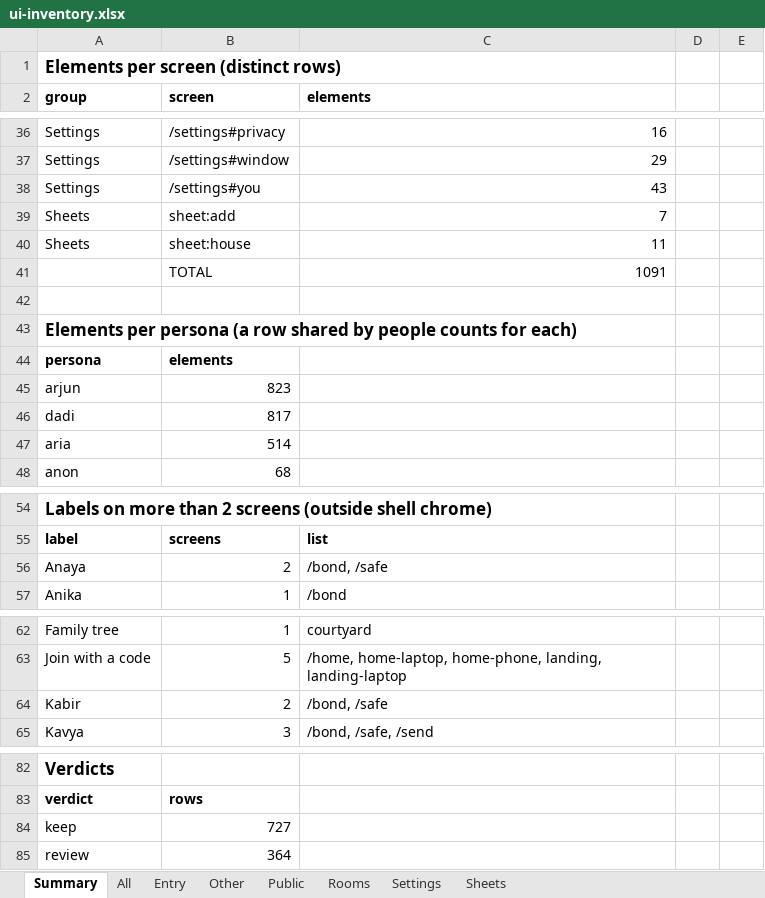
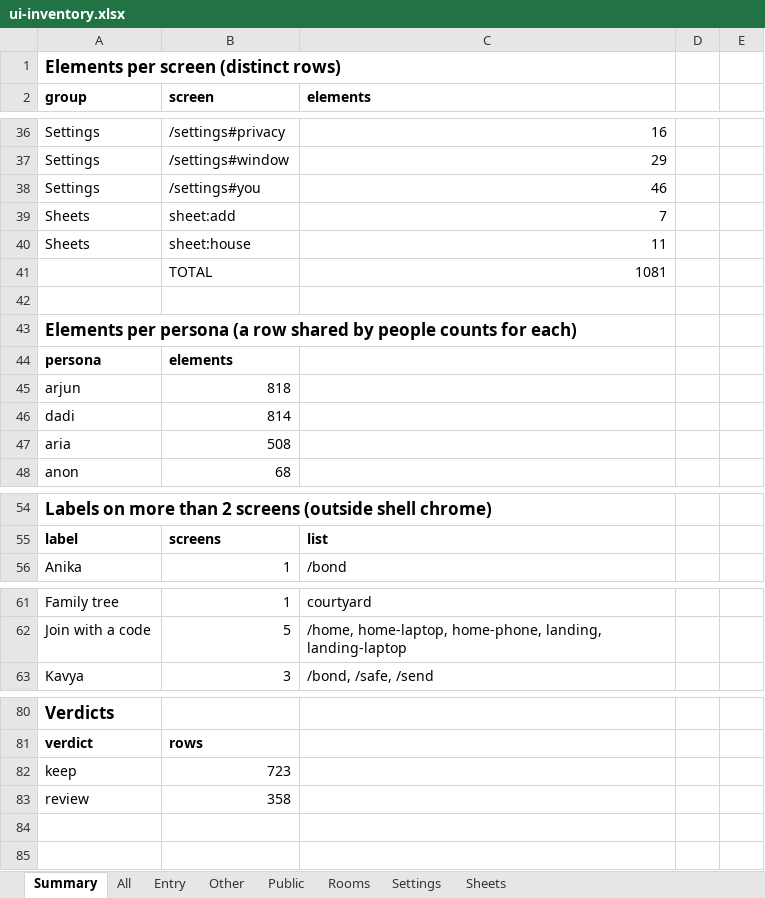
Before and after one commit to Sanjeevlabs/Nearer, an Excel workbook: docs/ui-inventory.xlsx, sheet Summary, drawn as a sheet; only a part is shown, gaps mark what is left out; values as stored, in another font and other column widths than the file's, no borders; removed rows and columns are numbered as before the commit, all else as after; the diff covers the shown part only; the diff names each change by its address in the sheet, - before the commit and + after, or states it on an @@ line.

```diff
--- a/docs/ui-inventory.xlsx (sheet Summary)
+++ b/docs/ui-inventory.xlsx (sheet Summary)
-C38 (elements): 43
+C38 (elements): 46
-C41 (elements): 1091
+C41 (elements): 1081
-B45 (screen): 823
+B45 (screen): 818
-B46 (screen): 817
+B46 (screen): 814
-B47 (screen): 514
+B47 (screen): 508
-row 56: Anaya | 2 | /bond, /safe
-row 64: Kabir | 2 | /bond, /safe
-B82 (screen): 727
+B82 (screen): 723
-B83 (screen): 364
+B83 (screen): 358
```
Also changed, not shown: 4 edited cells elsewhere in this sheet, sheet All, sheet Rooms, sheet Entry, sheet Settings, sheet Other, 1 other file.
